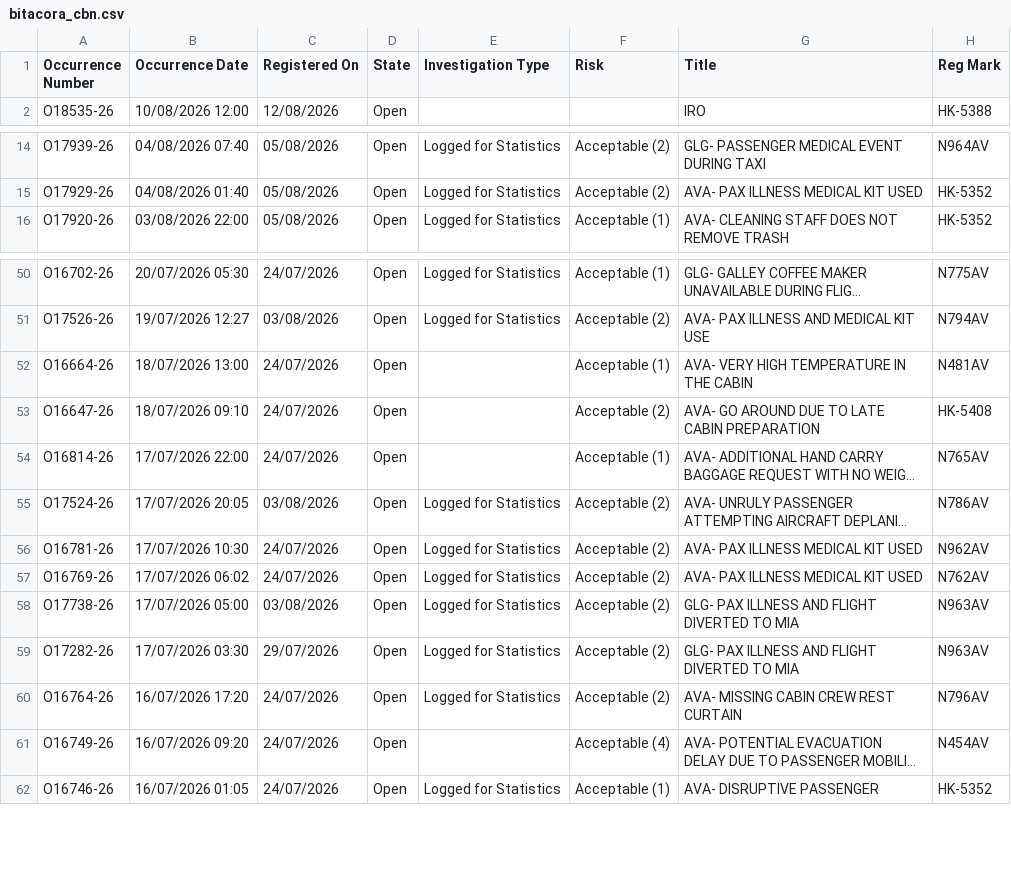
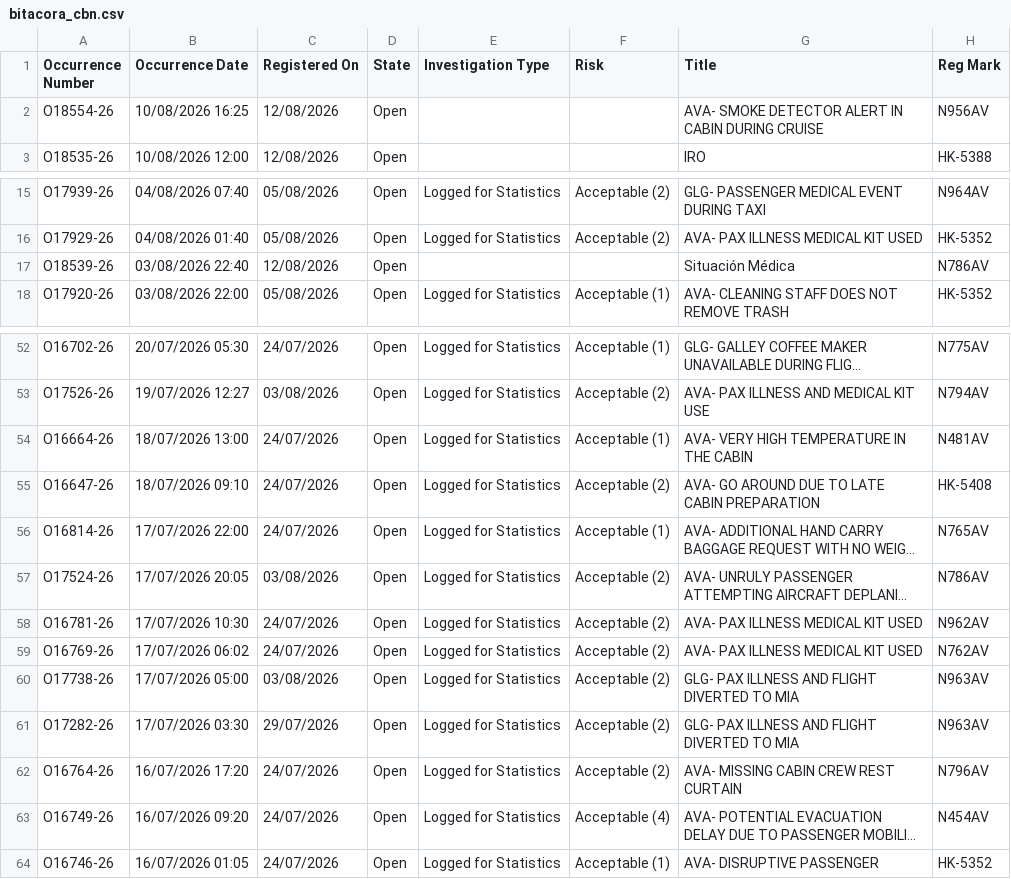
Before and after one commit to luibernip/segops, a CSV file: bitacora_cbn.csv, drawn as a sheet; only a part is shown, gaps mark what is left out; long unchanged cells end in …; addresses are those after the commit; the diff names each change by its address in the sheet, - before the commit and + after, or states it on an @@ line.

```diff
--- a/bitacora_cbn.csv
+++ b/bitacora_cbn.csv
+row 2: O18554-26 | 10/08/2026 16:25 | 12/08/2026 | Open |  |  | AVA- SMOKE DETECTOR ALERT IN CABIN DURING CRUISE | N956AV
+row 17: O18539-26 | 03/08/2026 22:40 | 12/08/2026 | Open |  |  | Situación Médica | N786AV
-E54:E56 (Investigation Type): (empty)
+E54:E56 (Investigation Type): Logged for Statistics
-E63 (Investigation Type): (empty)
+E63 (Investigation Type): Logged for Statistics
```
Also changed, not shown: bitacora_cbn_real.csv, bitacora_grh.csv, 4 other files.
